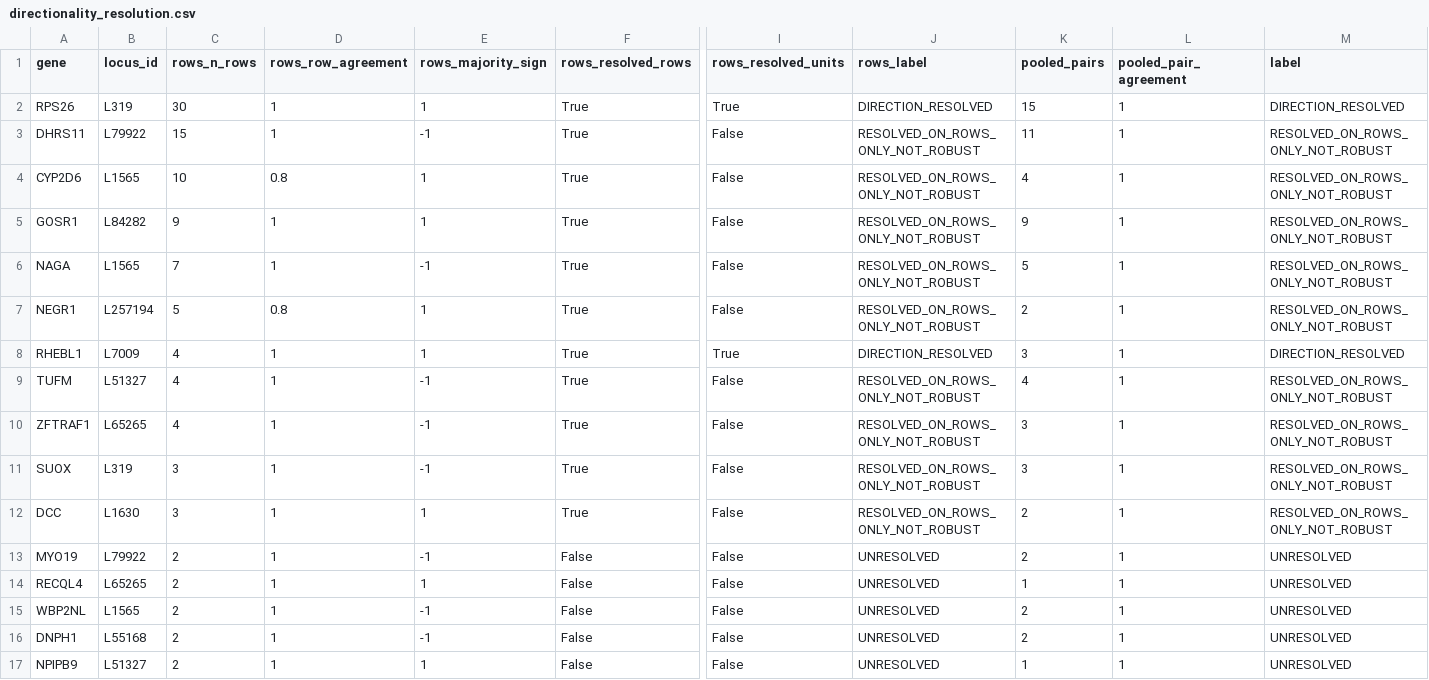
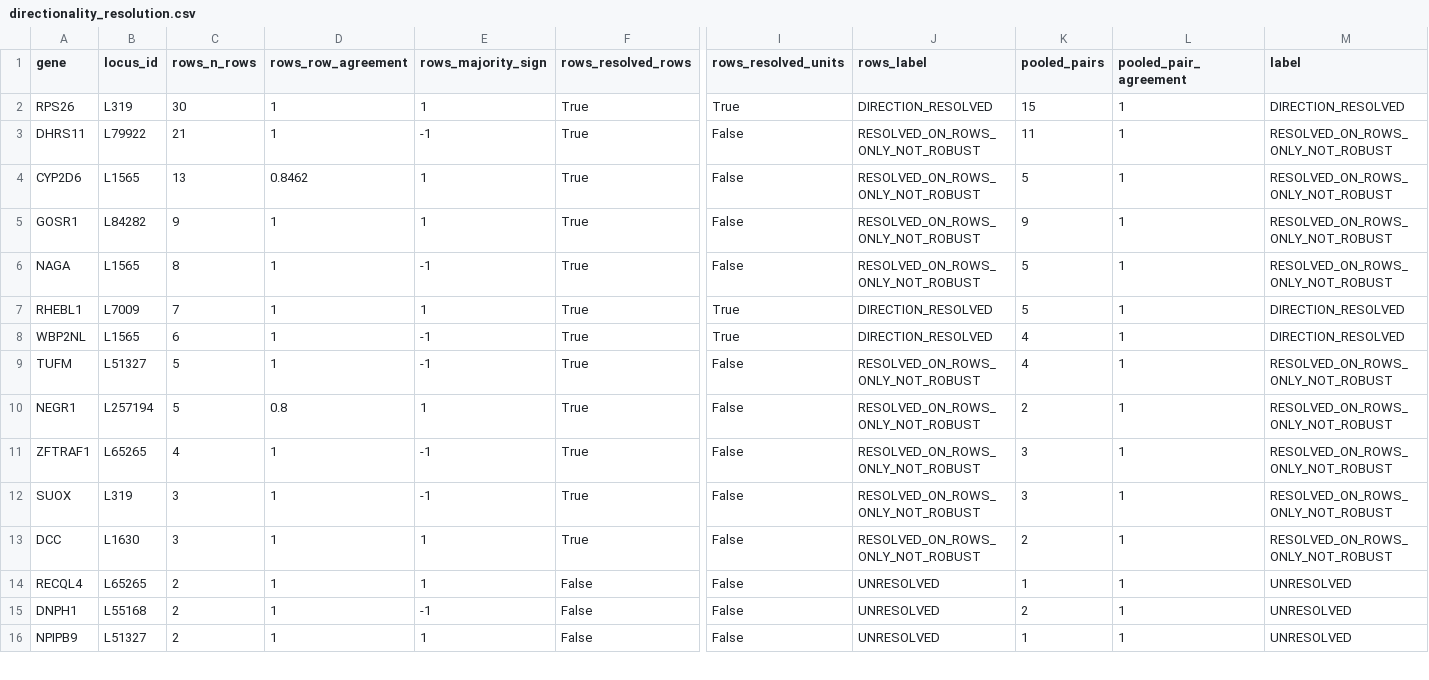
Before and after one commit to MoheetBrain/humanintelligence, a CSV file: reports/sprint4/directionality_resolution.csv, drawn as a sheet; only a part is shown, gaps mark what is left out; removed rows and columns are numbered as before the commit, all else as after; rows hold the shown columns only; the diff covers the shown part only; the diff names each change by its address in the sheet, - before the commit and + after, or states it on an @@ line.

```diff
--- a/reports/sprint4/directionality_resolution.csv
+++ b/reports/sprint4/directionality_resolution.csv
-C3 (rows_n_rows): 15
+C3 (rows_n_rows): 21
-C4 (rows_n_rows): 10
+C4 (rows_n_rows): 13
-D4 (rows_row_agreement): 0.8
+D4 (rows_row_agreement): 0.8462
-K4 (pooled_pairs): 4
+K4 (pooled_pairs): 5
-C6 (rows_n_rows): 7
+C6 (rows_n_rows): 8
+row 7: RHEBL1 | L7009 | 7 | 1 | 1 | True | True | DIRECTION_RESOLVED | 5 | 1 | DIRECTION_RESOLVED
+row 8: WBP2NL | L1565 | 6 | 1 | -1 | True | True | DIRECTION_RESOLVED | 4 | 1 | DIRECTION_RESOLVED
+row 9: TUFM | L51327 | 5 | 1 | -1 | True | False | RESOLVED_ON_ROWS_ONLY_NOT_ROBUST | 4 | 1 | RESOLVED_ON_ROWS_ONLY_NOT_ROBUST
-row 8: RHEBL1 | L7009 | 4 | 1 | 1 | True | True | DIRECTION_RESOLVED | 3 | 1 | DIRECTION_RESOLVED
-row 9: TUFM | L51327 | 4 | 1 | -1 | True | False | RESOLVED_ON_ROWS_ONLY_NOT_ROBUST | 4 | 1 | RESOLVED_ON_ROWS_ONLY_NOT_ROBUST
@@ row 13 moved to row 17: MYO19 @@
-row 15: WBP2NL | L1565 | 2 | 1 | -1 | False | False | UNRESOLVED | 2 | 1 | UNRESOLVED
```
Also changed, not shown: 1 added row, 1 removed row and 17 moved rows elsewhere in this file, data/sprint4/direction_evidence_rows.csv, reports/sprint4/direct_effect_survivors.csv, 12 other files.
